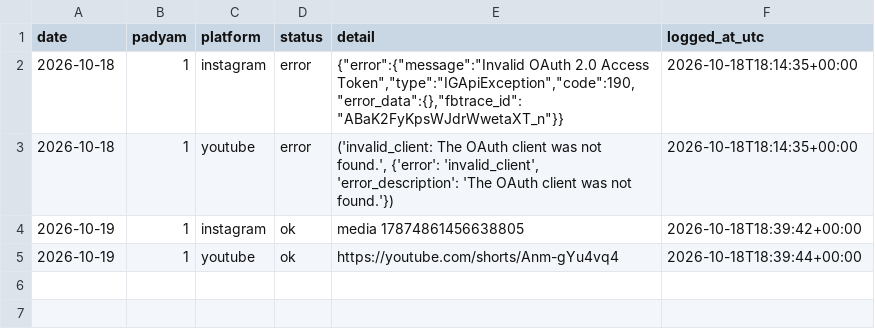
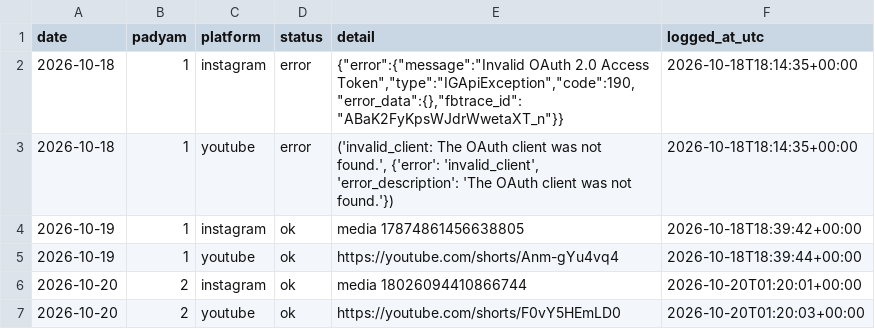
Before and after one commit to mbnath99/Sumati-Shatakam, a CSV file: state/posted_log.csv, drawn as a sheet; the diff names each change by its address in the sheet, - before the commit and + after, or states it on an @@ line.

Commit message:
Posted padyam 2 on 2026-10-20

```diff
--- a/state/posted_log.csv
+++ b/state/posted_log.csv
+row 6: 2026-10-20 | 2 | instagram | ok | media 18026094410866744 | 2026-10-20T01:20:01+00:00
+row 7: 2026-10-20 | 2 | youtube | ok | https://youtube.com/shorts/F0vY5HEmLD0 | 2026-10-20T01:20:03+00:00
```
